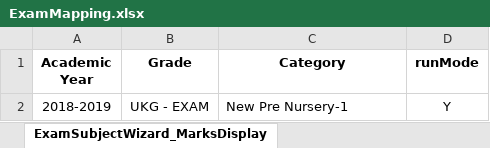
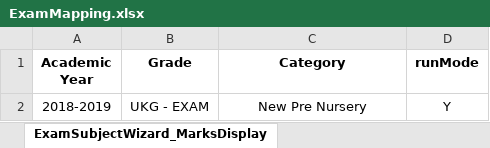
Before and after one commit to arvindbose/IVRMPortal, an Excel workbook: src/main/java/com/vapsTechnosoft/IVRM/data/ExamMapping.xlsx, sheet ExamSubjectWizard_MarksDisplay, drawn as a sheet; values as stored, in another font and other column widths than the file's, no borders; the diff names each change by its address in the sheet, - before the commit and + after, or states it on an @@ line.

Commit message:
Changes in subject wizard

```diff
--- a/src/main/java/com/vapsTechnosoft/IVRM/data/ExamMapping.xlsx (sheet ExamSubjectWizard_MarksDisplay)
+++ b/src/main/java/com/vapsTechnosoft/IVRM/data/ExamMapping.xlsx (sheet ExamSubjectWizard_MarksDisplay)
-C2 (Category): New Pre Nursery-1
+C2 (Category): New Pre Nursery
-C2 alignment: left
+C2 alignment: center
```
Also changed, not shown: 1 other file.
